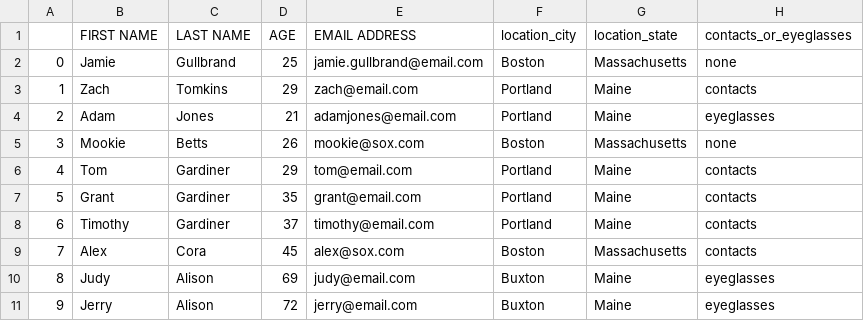
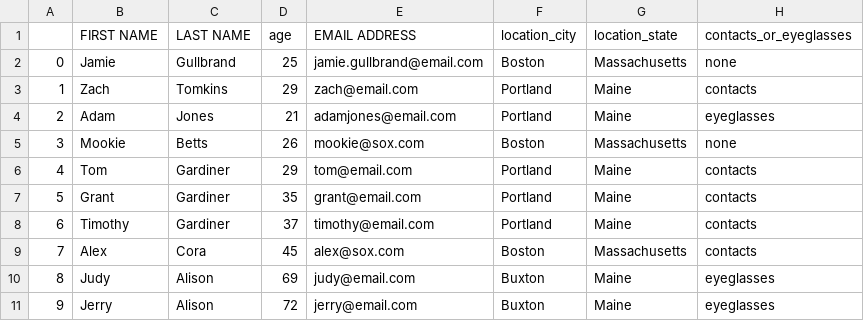
Before and after one commit to jgullbrand/pandas_practice, a CSV file: output.csv, drawn as a sheet; only a part is shown; the diff names each change by its address in the sheet, - before the commit and + after, or states it on an @@ line.

Commit message:
updated to include practice for multiple tables

```diff
--- a/output.csv
+++ b/output.csv
-D1: AGE
+D1: age
```
Also changed, not shown: 8 other files.
